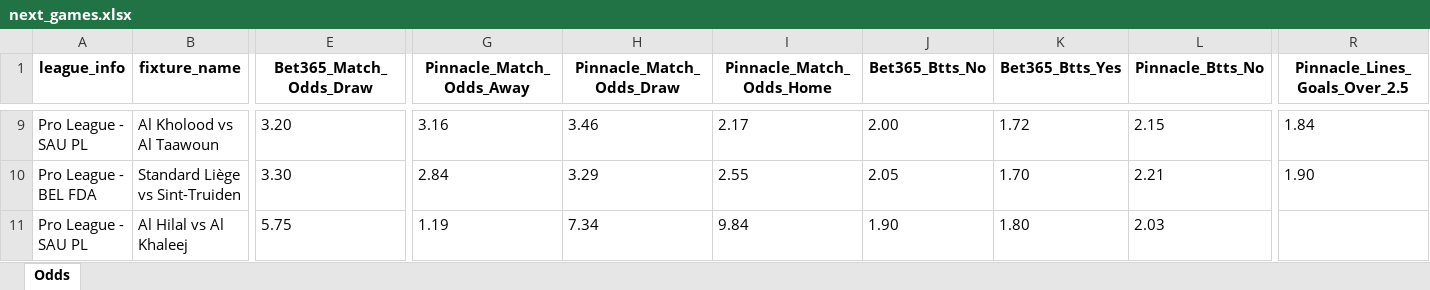
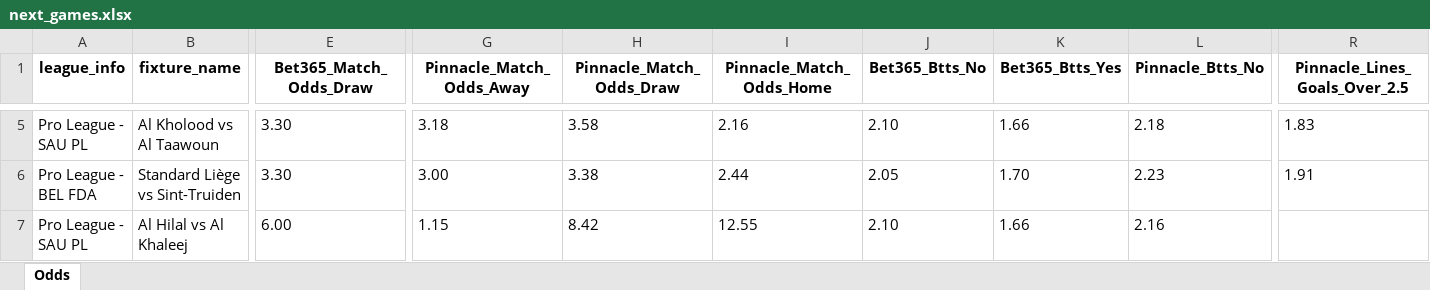
Before and after one commit to bet2all/bet2all, an Excel workbook: data/season_2025/next_games/next_games.xlsx, sheet Odds, drawn as a sheet; only a part is shown, gaps mark what is left out; values as stored, in another font and other column widths than the file's, no borders; addresses are those after the commit; the diff covers the shown part only; the diff names each change by its address in the sheet, - before the commit and + after, or states it on an @@ line.

```diff
--- a/data/season_2025/next_games/next_games.xlsx (sheet Odds)
+++ b/data/season_2025/next_games/next_games.xlsx (sheet Odds)
-E5 (Bet365_Match_Odds_Draw): 3.20
+E5 (Bet365_Match_Odds_Draw): 3.30
-G5 (Pinnacle_Match_Odds_Away): 3.16
+G5 (Pinnacle_Match_Odds_Away): 3.18
-H5 (Pinnacle_Match_Odds_Draw): 3.46
+H5 (Pinnacle_Match_Odds_Draw): 3.58
-I5 (Pinnacle_Match_Odds_Home): 2.17
+I5 (Pinnacle_Match_Odds_Home): 2.16
-J5 (Bet365_Btts_No): 2.00
+J5 (Bet365_Btts_No): 2.10
-K5 (Bet365_Btts_Yes): 1.72
+K5 (Bet365_Btts_Yes): 1.66
-L5 (Pinnacle_Btts_No): 2.15
+L5 (Pinnacle_Btts_No): 2.18
-R5 (Pinnacle_Lines_Goals_Over_2.5): 1.84
+R5 (Pinnacle_Lines_Goals_Over_2.5): 1.83
-G6 (Pinnacle_Match_Odds_Away): 2.84
+G6 (Pinnacle_Match_Odds_Away): 3.00
-H6 (Pinnacle_Match_Odds_Draw): 3.29
+H6 (Pinnacle_Match_Odds_Draw): 3.38
-I6 (Pinnacle_Match_Odds_Home): 2.55
+I6 (Pinnacle_Match_Odds_Home): 2.44
-L6 (Pinnacle_Btts_No): 2.21
+L6 (Pinnacle_Btts_No): 2.23
-R6 (Pinnacle_Lines_Goals_Over_2.5): 1.90
+R6 (Pinnacle_Lines_Goals_Over_2.5): 1.91
-E7 (Bet365_Match_Odds_Draw): 5.75
+E7 (Bet365_Match_Odds_Draw): 6.00
-G7 (Pinnacle_Match_Odds_Away): 1.19
+G7 (Pinnacle_Match_Odds_Away): 1.15
-H7 (Pinnacle_Match_Odds_Draw): 7.34
+H7 (Pinnacle_Match_Odds_Draw): 8.42
-I7 (Pinnacle_Match_Odds_Home): 9.84
+I7 (Pinnacle_Match_Odds_Home): 12.55
-J7 (Bet365_Btts_No): 1.90
+J7 (Bet365_Btts_No): 2.10
-K7 (Bet365_Btts_Yes): 1.80
+K7 (Bet365_Btts_Yes): 1.66
-L7 (Pinnacle_Btts_No): 2.03
+L7 (Pinnacle_Btts_No): 2.16
```
Also changed, not shown: 17 added rows, 4 removed rows and 191 edited cells elsewhere in this sheet.
